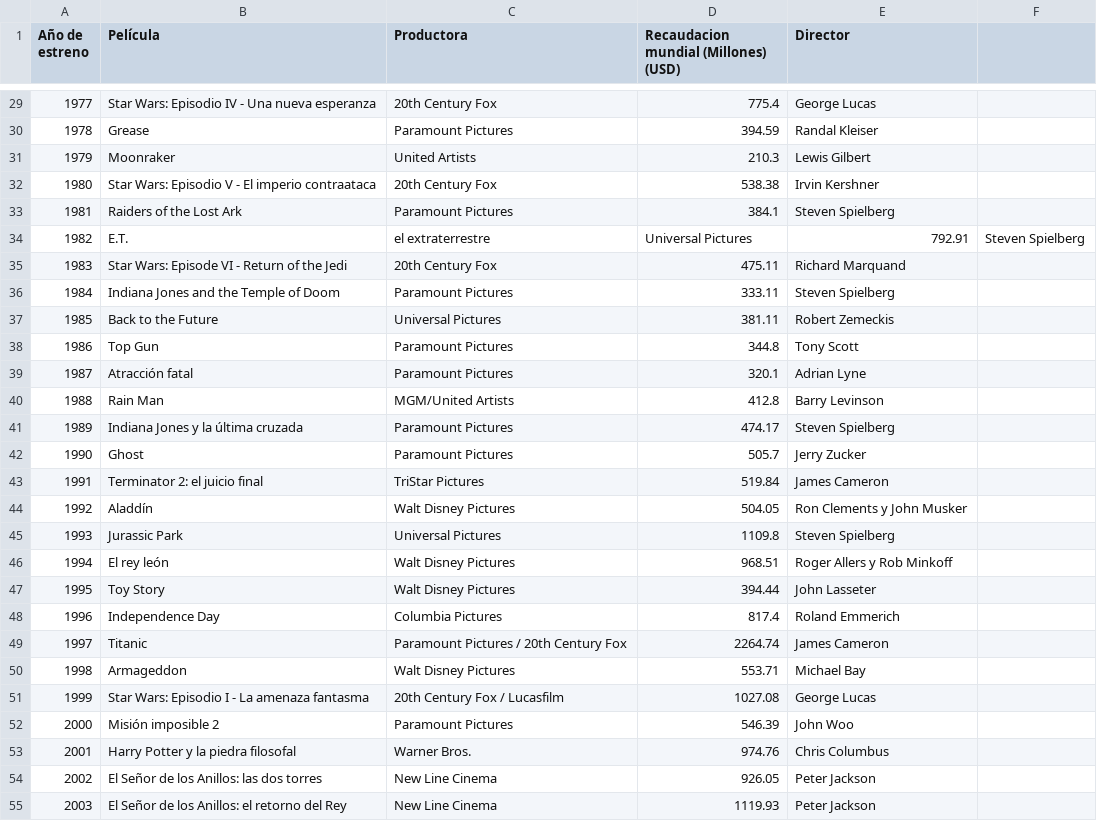
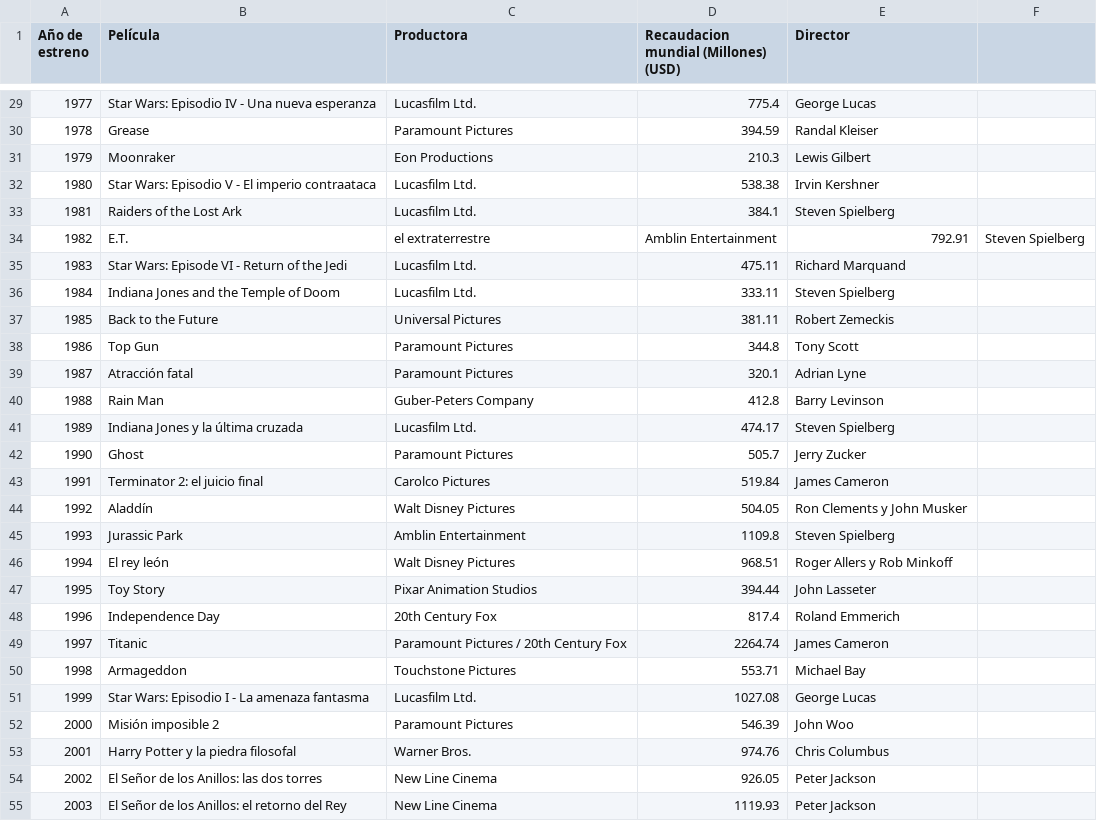
Before and after one commit to cristobalstrange/ProyectoInfoVis, a CSV file: peliculas_mayor_recaudacion.csv, drawn as a sheet; only a part is shown, gaps mark what is left out; the diff covers the shown part only.

```diff
--- a/peliculas_mayor_recaudacion.csv
+++ b/peliculas_mayor_recaudacion.csv
@@ -29,9 +29,9 @@ Año de estreno,Película,Productora,Recaudacion mundial (Millones) (USD),Direct
-1977,Star Wars: Episodio IV - Una nueva esperanza,20th Century Fox,775.4,George Lucas
+1977,Star Wars: Episodio IV - Una nueva esperanza,Lucasfilm Ltd.,775.4,George Lucas
 1978,Grease,Paramount Pictures,394.59,Randal Kleiser
-1979,Moonraker,United Artists,210.3,Lewis Gilbert
-1980,Star Wars: Episodio V - El imperio contraataca,20th Century Fox,538.38,Irvin Kershner
-1981,Raiders of the Lost Ark,Paramount Pictures,384.1,Steven Spielberg
-1982,E.T., el extraterrestre,Universal Pictures,792.91,Steven Spielberg
-1983,Star Wars: Episode VI - Return of the Jedi,20th Century Fox,475.11,Richard Marquand
-1984,Indiana Jones and the Temple of Doom,Paramount Pictures,333.11,Steven Spielberg
+1979,Moonraker,Eon Productions,210.3,Lewis Gilbert
+1980,Star Wars: Episodio V - El imperio contraataca,Lucasfilm Ltd.,538.38,Irvin Kershner
+1981,Raiders of the Lost Ark,Lucasfilm Ltd.,384.1,Steven Spielberg
+1982,E.T., el extraterrestre,Amblin Entertainment,792.91,Steven Spielberg
+1983,Star Wars: Episode VI - Return of the Jedi,Lucasfilm Ltd.,475.11,Richard Marquand
+1984,Indiana Jones and the Temple of Doom,Lucasfilm Ltd.,333.11,Steven Spielberg
 1985,Back to the Future,Universal Pictures,381.11,Robert Zemeckis
@@ -39,14 +39,14 @@ Año de estreno,Película,Productora,Recaudacion mundial (Millones) (USD),Direct
 1987,Atracción fatal,Paramount Pictures,320.1,Adrian Lyne
-1988,Rain Man,MGM/United Artists,412.8,Barry Levinson
-1989,Indiana Jones y la última cruzada,Paramount Pictures,474.17,Steven Spielberg
+1988,Rain Man,Guber-Peters Company,412.8,Barry Levinson
+1989,Indiana Jones y la última cruzada,Lucasfilm Ltd.,474.17,Steven Spielberg
 1990,Ghost,Paramount Pictures,505.7,Jerry Zucker
-1991,Terminator 2: el juicio final,TriStar Pictures,519.84,James Cameron
+1991,Terminator 2: el juicio final,Carolco Pictures,519.84,James Cameron
 1992,Aladdín,Walt Disney Pictures,504.05,Ron Clements y John Musker
-1993,Jurassic Park,Universal Pictures,1109.8,Steven Spielberg
+1993,Jurassic Park,Amblin Entertainment,1109.8,Steven Spielberg
 1994,El rey león,Walt Disney Pictures,968.51,Roger Allers y Rob Minkoff
-1995,Toy Story,Walt Disney Pictures,394.44,John Lasseter
-1996,Independence Day,Columbia Pictures,817.4,Roland Emmerich
+1995,Toy Story,Pixar Animation Studios,394.44,John Lasseter
+1996,Independence Day,20th Century Fox,817.4,Roland Emmerich
 1997,Titanic,Paramount Pictures / 20th Century Fox,2264.74,James Cameron
-1998,Armageddon,Walt Disney Pictures,553.71,Michael Bay
-1999,Star Wars: Episodio I - La amenaza fantasma,20th Century Fox / Lucasfilm,1027.08,George Lucas
+1998,Armageddon,Touchstone Pictures,553.71,Michael Bay
+1999,Star Wars: Episodio I - La amenaza fantasma,Lucasfilm Ltd.,1027.08,George Lucas
 2000,Misión imposible 2,Paramount Pictures,546.39,John Woo
```
Also changed, not shown: 27 edited cells elsewhere in this file, 2 other files.
